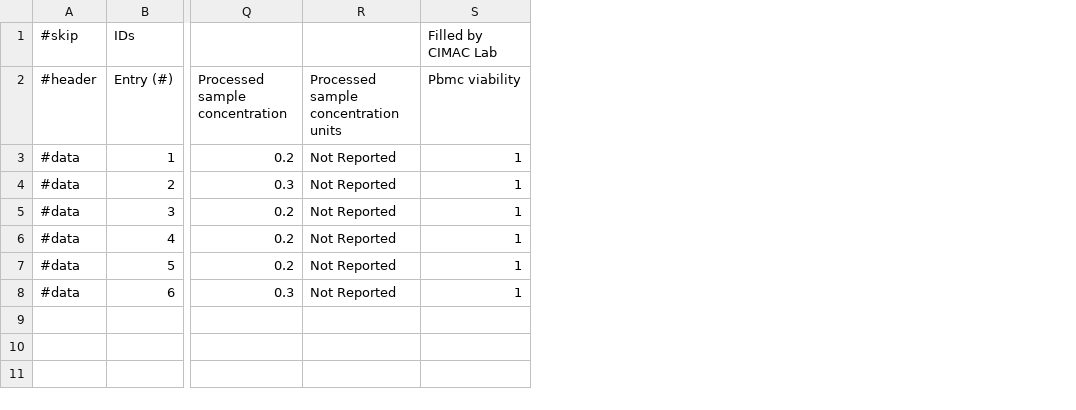
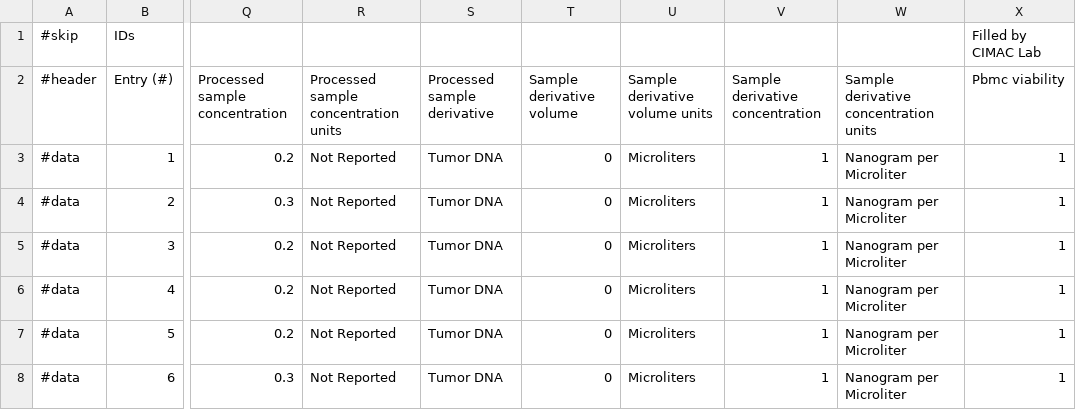
Before and after one commit to CIMAC-CIDC/cidc-schemas, a CSV file: template_examples/csvs/pbmc_template__Samples.csv, drawn as a sheet; only a part is shown, gaps mark what is left out; the diff names each change by its address in the sheet, - before the commit and + after, or states it on an @@ line.

```diff
--- a/template_examples/csvs/pbmc_template__Samples.csv
+++ b/template_examples/csvs/pbmc_template__Samples.csv
+column S (Processed sample derivative), rows 3-8: all Tumor DNA
+column T (Sample derivative volume), rows 3-8: all 0
+column U (Sample derivative volume units), rows 3-8: all Microliters
+column V (Sample derivative concentration), rows 3-8: all 1
+column W, rows 2-8: Sample derivative concentration units | Nanogram per Microliter | Nanogram per Microliter | Nanogram per Microliter | Nanogram per Microliter | Nanogram per Microliter | Nanogram per Microliter
```
Also changed, not shown: template_examples/csvs/atacseq_fastq_template__ATACseq.csv, template_examples/csvs/atacseq_fastq_template__Legend.csv, 11 other files.
